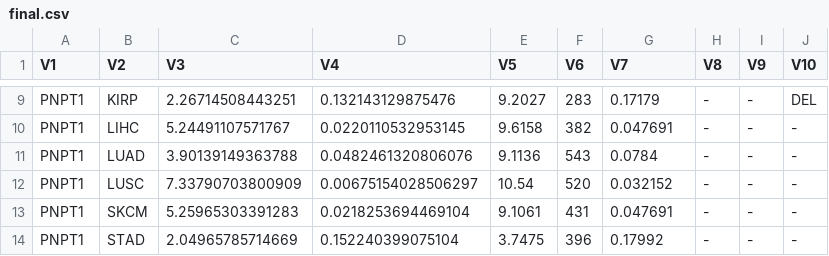
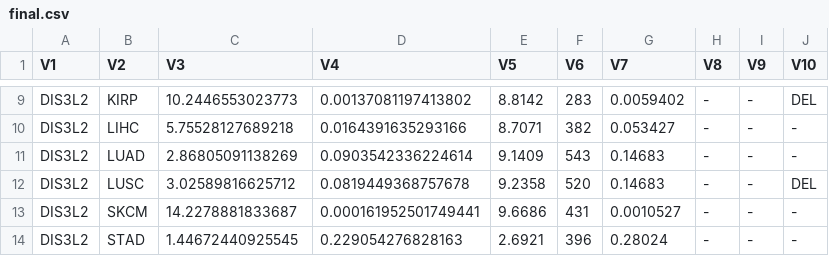
Before and after one commit to raysinensis/tcgaAPP, a CSV file: static/OUT/final.csv, drawn as a sheet; only a part is shown, gaps mark what is left out; the diff covers the shown part only.

```diff
--- a/static/OUT/final.csv
+++ b/static/OUT/final.csv
@@ -9,6 +9,6 @@
-"PNPT1","KIRP",2.26714508443251,0.132143129875476,9.2027,283,0.17179,"-","-","DEL"
-"PNPT1","LIHC",5.24491107571767,0.0220110532953145,9.6158,382,0.047691,"-","-","-"
-"PNPT1","LUAD",3.90139149363788,0.0482461320806076,9.1136,543,0.0784,"-","-","-"
-"PNPT1","LUSC",7.33790703800909,0.00675154028506297,10.54,520,0.032152,"-","-","-"
-"PNPT1","SKCM",5.25965303391283,0.0218253694469104,9.1061,431,0.047691,"-","-","-"
-"PNPT1","STAD",2.04965785714669,0.152240399075104,3.7475,396,0.17992,"-","-","-"
+"DIS3L2","KIRP",10.2446553023773,0.00137081197413802,8.8142,283,0.0059402,"-","-","DEL"
+"DIS3L2","LIHC",5.75528127689218,0.0164391635293166,8.7071,382,0.053427,"-","-","-"
+"DIS3L2","LUAD",2.86805091138269,0.0903542336224614,9.1409,543,0.14683,"-","-","-"
+"DIS3L2","LUSC",3.02589816625712,0.0819449368757678,9.2358,520,0.14683,"-","-","DEL"
+"DIS3L2","SKCM",14.2278881833687,0.000161952501749441,9.6686,431,0.0010527,"-","-","-"
+"DIS3L2","STAD",1.44672440925545,0.229054276828163,2.6921,396,0.28024,"-","-","-"
```
Also changed, not shown: 38 edited cells elsewhere in this file, static/OUT/adj.csv, static/OUT/level.csv, 18 other files.
